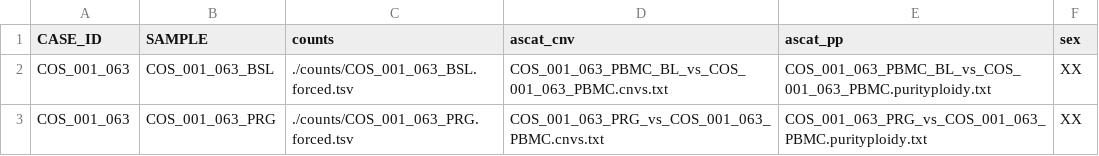
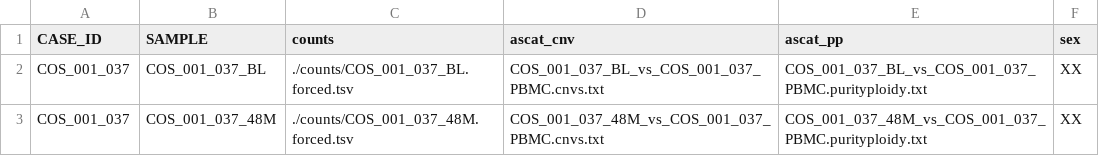
Before and after one commit to amootta/MyelomaLab_WES_Pipeline, a TSV file: manifest.tsv, drawn as a sheet.

```diff
--- a/manifest.tsv
+++ b/manifest.tsv
@@ -1,3 +1,3 @@
 CASE_ID	SAMPLE	counts	ascat_cnv	ascat_pp	sex
-COS_001_063	COS_001_063_BSL	./counts/COS_001_063_BSL.forced.tsv	COS_001_063_PBMC_BL_vs_COS_001_063_PBMC.cnvs.txt	COS_001_063_PBMC_BL_vs_COS_001_063_PBMC.purityploidy.txt	XX
-COS_001_063	COS_001_063_PRG	./counts/COS_001_063_PRG.forced.tsv	COS_001_063_PRG_vs_COS_001_063_PBMC.cnvs.txt	COS_001_063_PRG_vs_COS_001_063_PBMC.purityploidy.txt	XX
+COS_001_037	COS_001_037_BL	./counts/COS_001_037_BL.forced.tsv	COS_001_037_BL_vs_COS_001_037_PBMC.cnvs.txt	COS_001_037_BL_vs_COS_001_037_PBMC.purityploidy.txt	XX
+COS_001_037	COS_001_037_48M	./counts/COS_001_037_48M.forced.tsv	COS_001_037_48M_vs_COS_001_037_PBMC.cnvs.txt	COS_001_037_48M_vs_COS_001_037_PBMC.purityploidy.txt	XX
```
Also changed, not shown: 5 other files.
